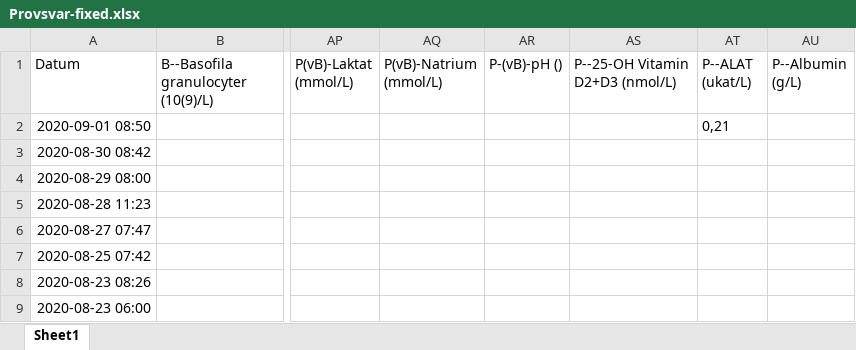
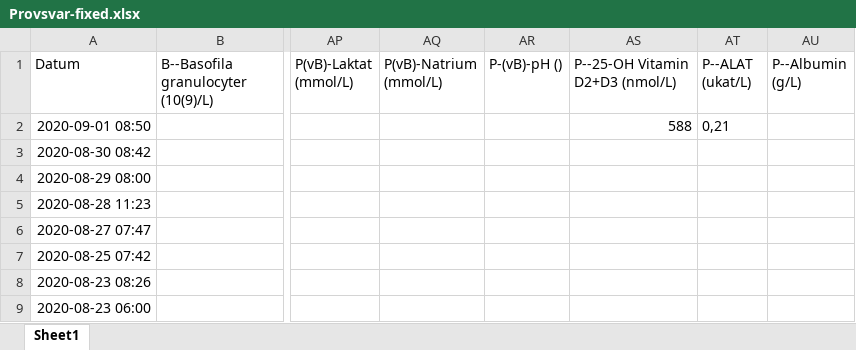
Before and after one commit to jeffery812/provsvar, an Excel workbook: Provsvar-fixed.xlsx, sheet Sheet1, drawn as a sheet; only a part is shown, gaps mark what is left out; values as stored, in another font and other column widths than the file's, no borders; table styles not drawn; the diff names each change by its address in the sheet, - before the commit and + after, or states it on an @@ line.

```diff
--- a/Provsvar-fixed.xlsx (sheet Sheet1)
+++ b/Provsvar-fixed.xlsx (sheet Sheet1)
-AS2 (P--25-OH Vitamin D2+D3 (nmol/L)): (empty)
+AS2 (P--25-OH Vitamin D2+D3 (nmol/L)): 588
```
Also changed, not shown: 1 other file.
